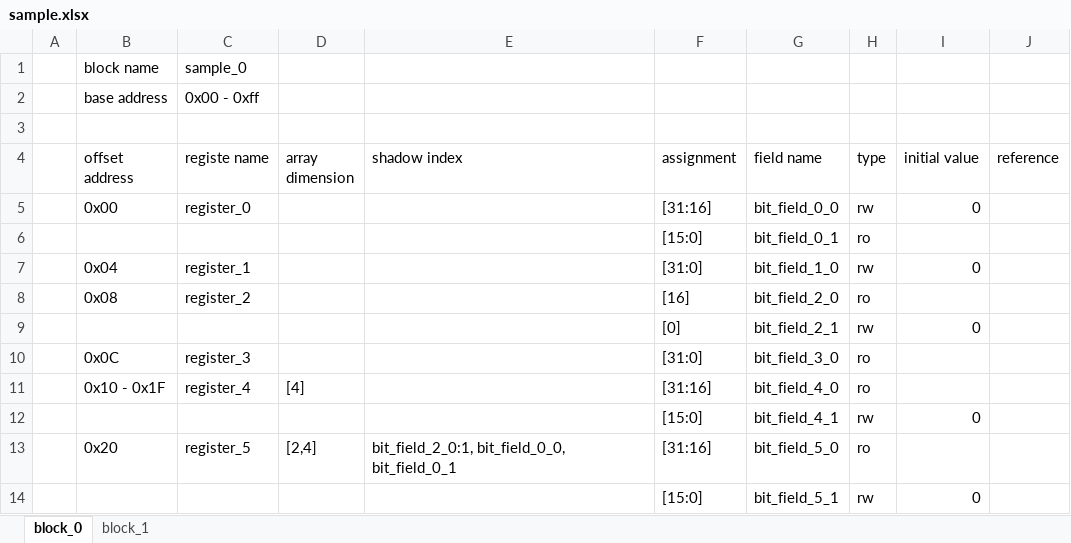
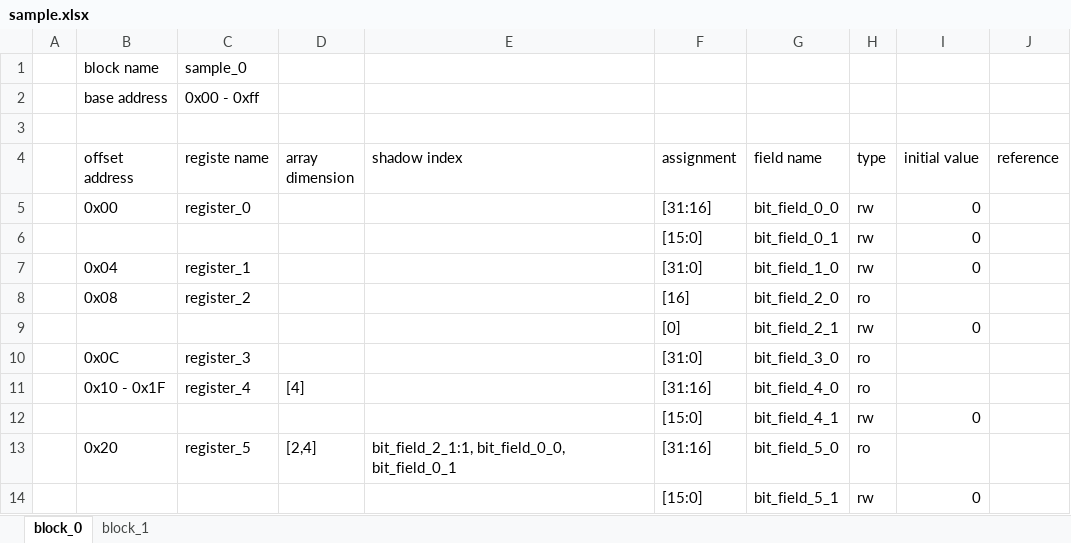
Before and after one commit to taichi-ishitani/rggen-sample, an Excel workbook: sample.xlsx, sheet block_0, drawn as a sheet; values as stored, in another font and other column widths than the file's, no borders; the diff names each change by its address in the sheet, - before the commit and + after, or states it on an @@ line.

```diff
--- a/sample.xlsx (sheet block_0)
+++ b/sample.xlsx (sheet block_0)
-H6 (type): ro
+H6 (type): rw
-I6 (initial value): (empty)
+I6 (initial value): 0
-E13 (shadow index): bit_field_2_0:1, bit_field_0_0, bit_field_0_1
+E13 (shadow index): bit_field_2_1:1, bit_field_0_0, bit_field_0_1
```
Also changed, not shown: 4 other files.
